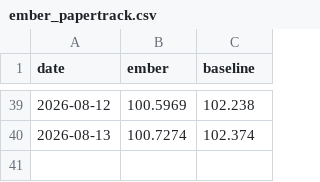
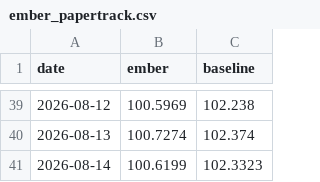
Before and after one commit to DuiArte/ltcma, a CSV file: data/ember_papertrack.csv, drawn as a sheet; only a part is shown, gaps mark what is left out; the diff names each change by its address in the sheet, - before the commit and + after, or states it on an @@ line.

```diff
--- a/data/ember_papertrack.csv
+++ b/data/ember_papertrack.csv
+row 41: 2026-08-14 | 100.6199 | 102.3323
```
Also changed, not shown: data/priced_in.csv, 20 other files.
